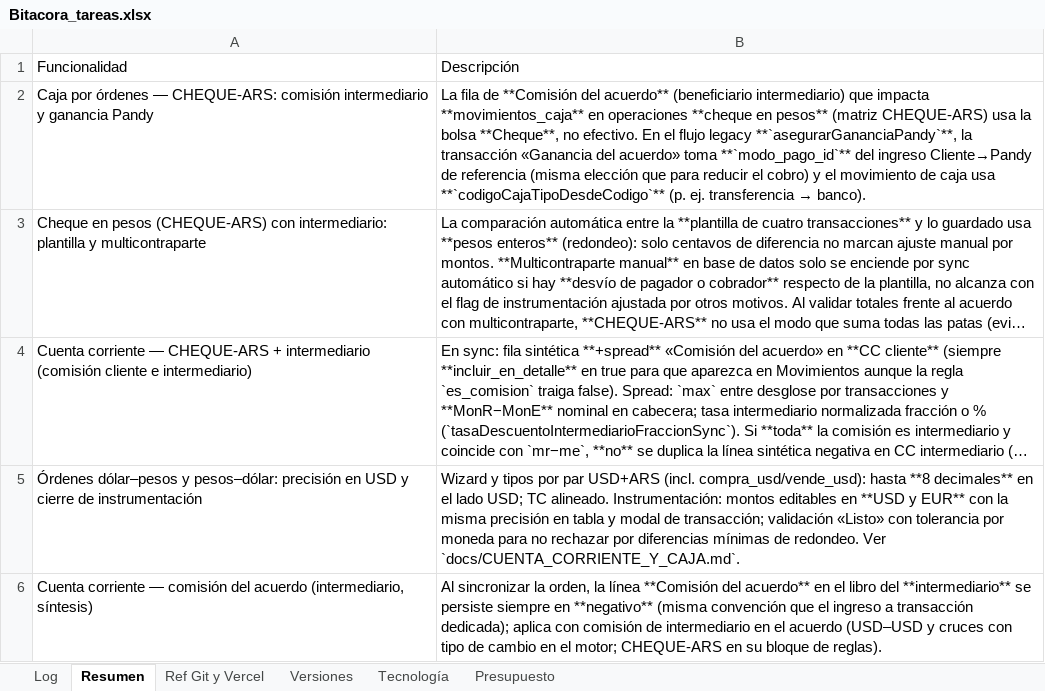
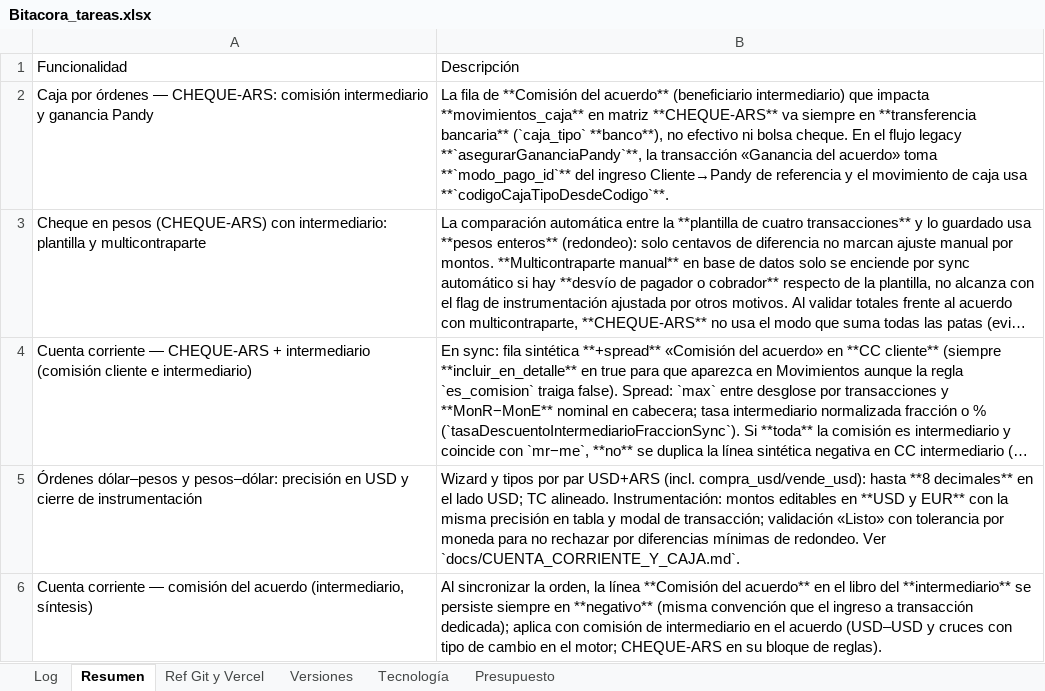
Before and after one commit to lucasbustosmartin-coder/pandy, an Excel workbook: Bitacora_tareas.xlsx, sheet Resumen, drawn as a sheet; only a part is shown; long unchanged cells end in …; values as stored, in another font and other column widths than the file's, no borders; the diff names each change by its address in the sheet, - before the commit and + after, or states it on an @@ line.

```diff
--- a/Bitacora_tareas.xlsx (sheet Resumen)
+++ b/Bitacora_tareas.xlsx (sheet Resumen)
@@ B2: …**movimientos_caja** en operaciones **cheque en pesos** (matriz CHEQUE-ARS) usa la bolsa **Cheque**, no efectivo. En el flujo legacy **`asegurarGananciaPandy`**, la transacción «Ganancia del acuerdo» toma **`modo_pago_id`** del ingreso Cliente→Pandy de referencia (misma elección que para reducir el cobro) y el movimiento de caja usa **`codigoCajaTipoDesdeCodigo`** (p. ej. transferencia → banco). → …**movimientos_caja** en matriz **CHEQUE-ARS** va siempre en **transferencia bancaria** (`caja_tipo` **banco**), no efectivo ni bolsa cheque. En el flujo legacy **`asegurarGananciaPandy`**, la transacción «Ganancia del acuerdo» toma **`modo_pago_id`** del ingreso Cliente→Pandy de referencia y el movimiento de caja usa **`codigoCajaTipoDesdeCodigo`**. @@
```
Also changed, not shown: sheet Log, sheet Versiones, 7 other files.
